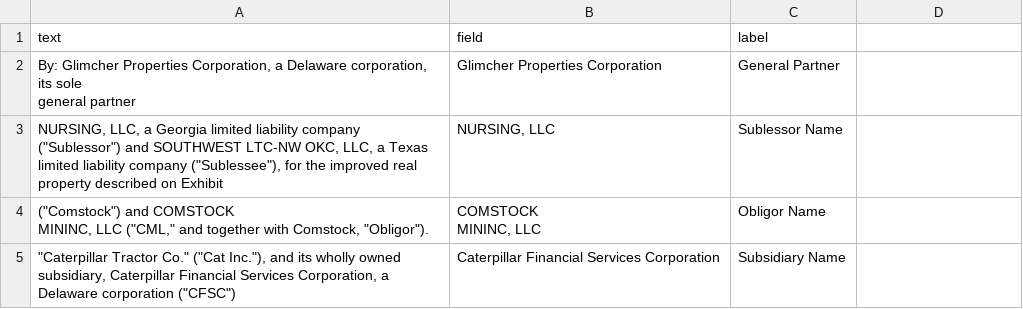
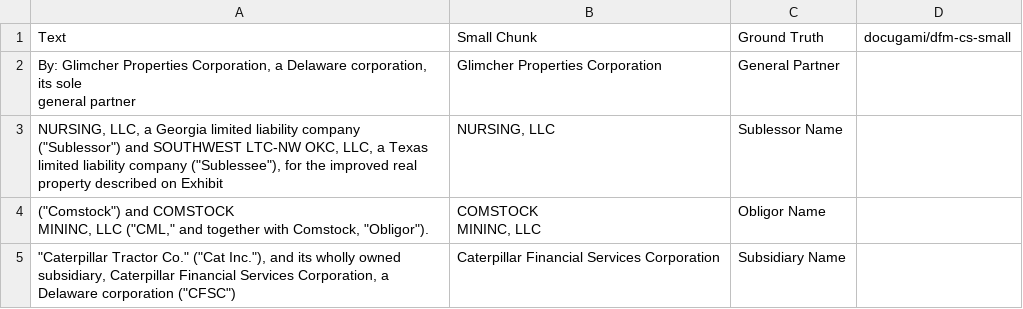
Before and after one commit to docugami/DFM-benchmarks, a CSV file: data/annotations/train/CSL-Small.csv, drawn as a sheet; only a part is shown; removed rows and columns are numbered as before the commit, all else as after; the diff names each change by its address in the sheet, - before the commit and + after, or states it on an @@ line.

```diff
--- a/data/annotations/train/CSL-Small.csv
+++ b/data/annotations/train/CSL-Small.csv
-row 1: text | field | label
+row 1: Text | Small Chunk | Ground Truth | docugami/dfm-cs-small
```
Also changed, not shown: data/annotations/train/CSL-Large.csv.
